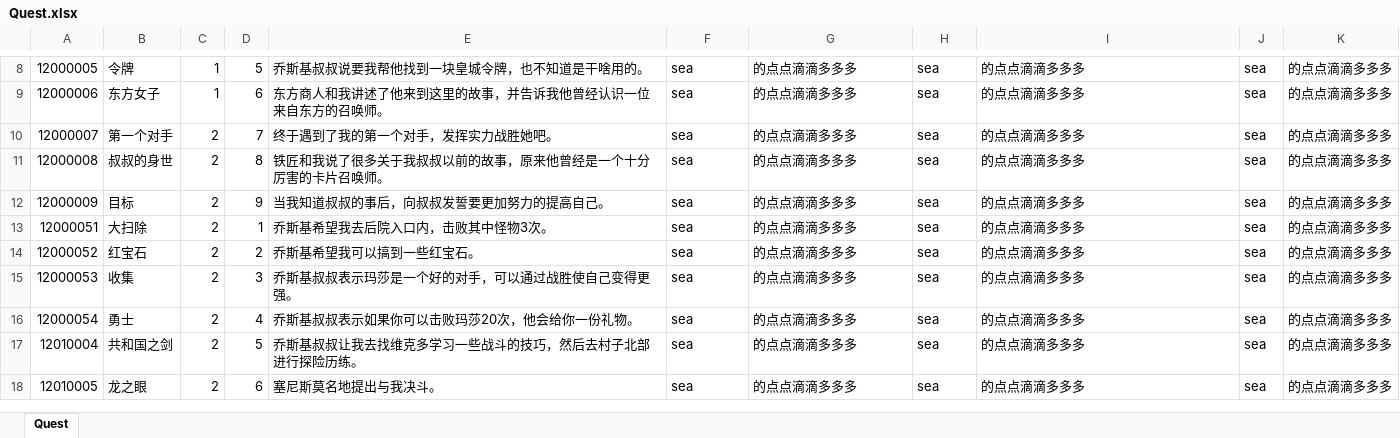
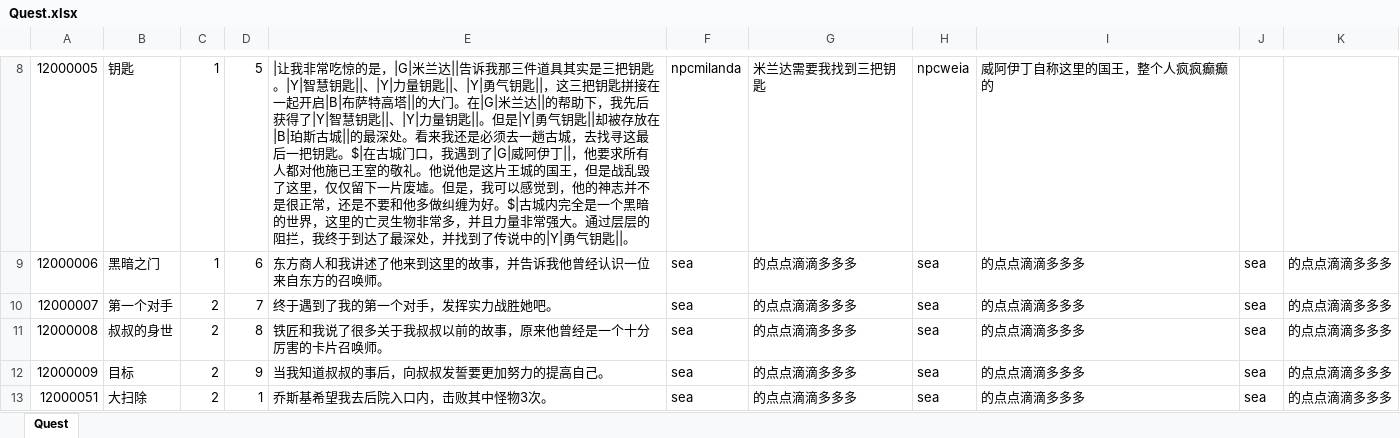
Before and after one commit to realeternia/TOMClassic, an Excel workbook: ConfigData/Xlsx/Quest.xlsx, sheet Quest, drawn as a sheet; only a part is shown, gaps mark what is left out; the shorter side is filled out with more unchanged rows; values as stored, in another font and other column widths than the file's, no borders; conditional formats and table styles not drawn; the diff covers the shown part only; the diff names each change by its address in the sheet, - before the commit and + after, or states it on an @@ line.

Commit message:
finish some quest data

```diff
--- a/ConfigData/Xlsx/Quest.xlsx (sheet Quest)
+++ b/ConfigData/Xlsx/Quest.xlsx (sheet Quest)
-B8: 令牌
+B8: 钥匙
-E8: 乔斯基叔叔说要我帮他找到一块皇城令牌，也不知道是干啥用的。
+E8: |让我非常吃惊的是，|G|米兰达||告诉我那三件道具其实是三把钥匙。|Y|智慧钥匙||、|Y|力量钥匙||、|Y|勇气钥匙||，这三把钥匙拼接在一起开启|B|布萨特高塔||的大门。在|G|米兰达||的帮助下，我先后获得了|Y|智慧钥匙||、|Y|力量钥匙||。但是|Y|勇气钥匙||却被存放在|B|珀斯古城||的最深处。看来我还是必须去一趟古城，去找寻这最后一把钥匙。$|在古城门口，我遇到了|G|威阿伊丁||，他要求所有人都对他施已王室的敬礼。他说他是这片王城的国王，但是战乱毁了这里，仅仅留下一片废墟。但是，我可以感觉到，他的神志并不是很正常，还是不要和他多做纠缠为好。$|古城内完全是一个黑暗的世界，这里的亡灵生物非常多，并且力量非常强大。通过层层的阻拦，我终于到达了最深处，并找到了传说中的|Y|勇气钥匙||。
-F8: sea
+F8: npcmilanda
-G8: 的点点滴滴多多多
+G8: 米兰达需要我找到三把钥匙
-H8: sea
+H8: npcweia
-I8: 的点点滴滴多多多
+I8: 威阿伊丁自称这里的国王，整个人疯疯癫癫的
-J8: sea
+J8: (empty)
-K8: 的点点滴滴多多多
+K8: (empty)
-B9: 东方女子
+B9: 黑暗之门
```
Also changed, not shown: 32 edited cells elsewhere in this sheet, 2 other files.
